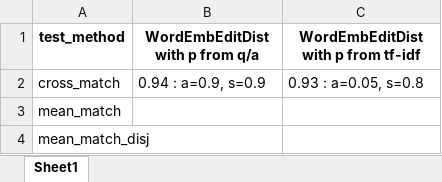
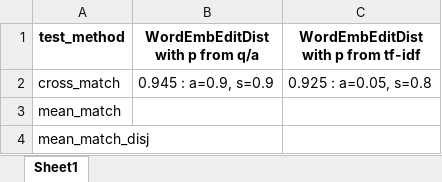
Before and after one commit to poludmik/fastText_project, an Excel workbook: test_results/results_FAQ50_weed.xlsx, sheet Sheet1, drawn as a sheet; values as stored, in another font and other column widths than the file's, no borders; the diff names each change by its address in the sheet, - before the commit and + after, or states it on an @@ line.

Commit message:
3digit precision fix.

```diff
--- a/test_results/results_FAQ50_weed.xlsx (sheet Sheet1)
+++ b/test_results/results_FAQ50_weed.xlsx (sheet Sheet1)
-B2 (WordEmbEditDist with p from q/a): 0.94 : a=0.9, s=0.9
+B2 (WordEmbEditDist with p from q/a): 0.945 : a=0.9, s=0.9
-C2: 0.93 : a=0.05, s=0.8
+C2: 0.925 : a=0.05, s=0.8
```
